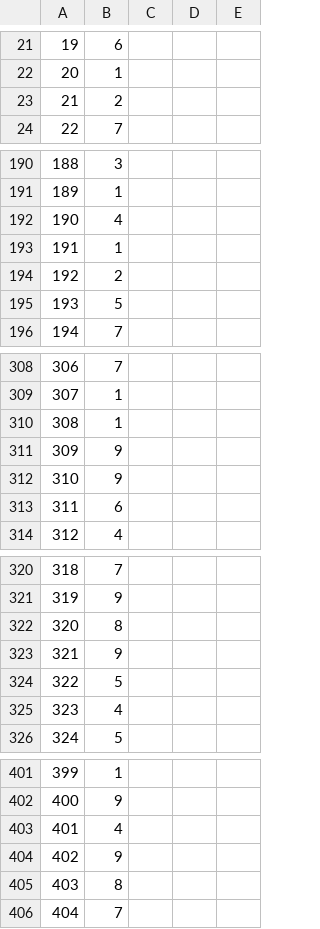
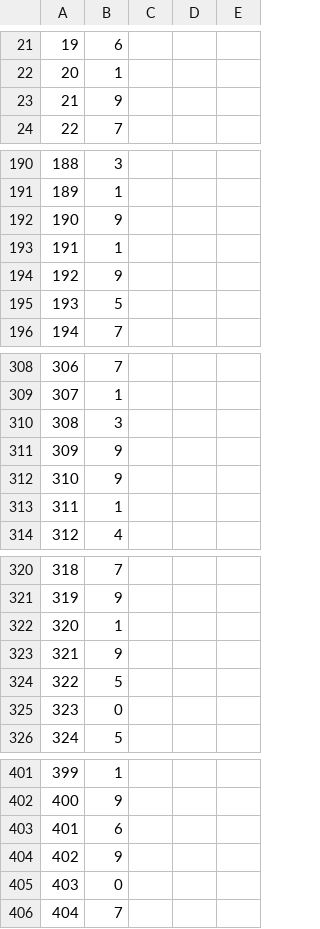
Before and after one commit to zihanzhou/COMP472A1, a CSV file: output file/Best-MLP-DS2.csv, drawn as a sheet; only a part is shown, gaps mark what is left out; the diff covers the shown part only.

```diff
--- a/output file/Best-MLP-DS2.csv
+++ b/output file/Best-MLP-DS2.csv
@@ -22,3 +22,3 @@
 20,1
-21,2
+21,9
 22,7
@@ -191,5 +191,5 @@
 189,1
-190,4
+190,9
 191,1
-192,2
+192,9
 193,5
@@ -309,6 +309,6 @@
 307,1
-308,1
+308,3
 309,9
 310,9
-311,6
+311,1
 312,4
@@ -321,6 +321,6 @@
 319,9
-320,8
+320,1
 321,9
 322,5
-323,4
+323,0
 324,5
@@ -402,5 +402,5 @@
 400,9
-401,4
+401,6
 402,9
-403,8
+403,0
 404,7
```
Also changed, not shown: 78 edited cells elsewhere in this file, output file/Best-MLP-DS1.csv, 10 other files.
